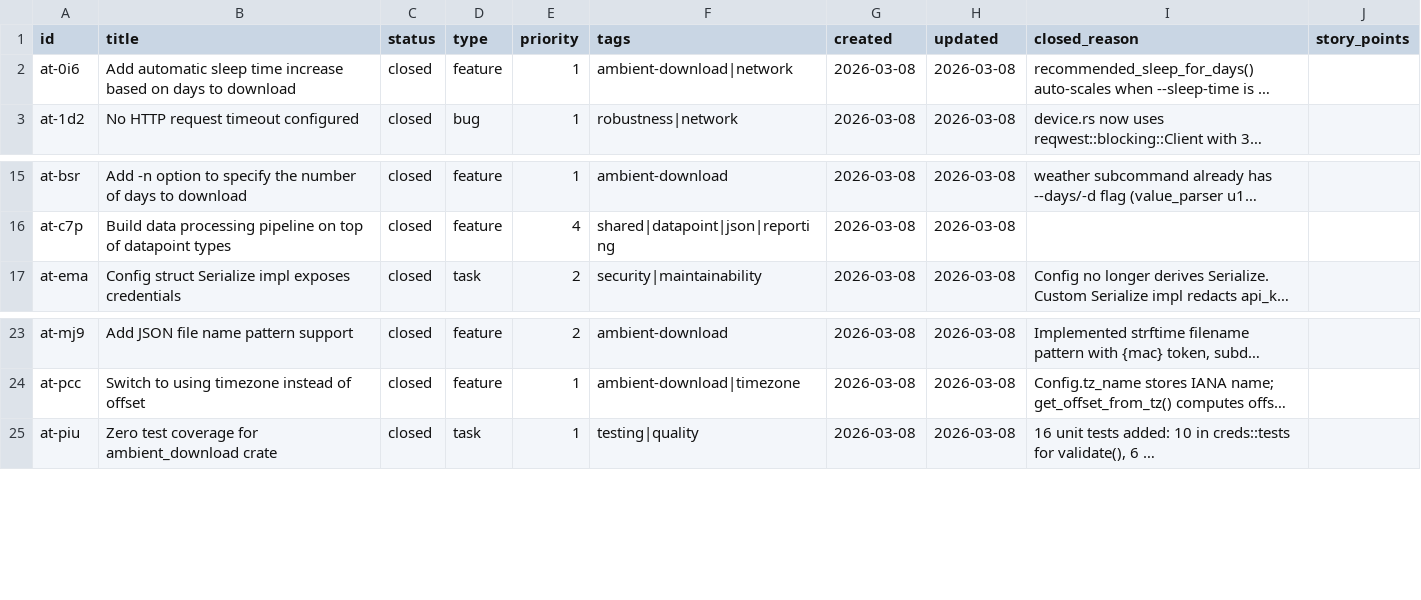
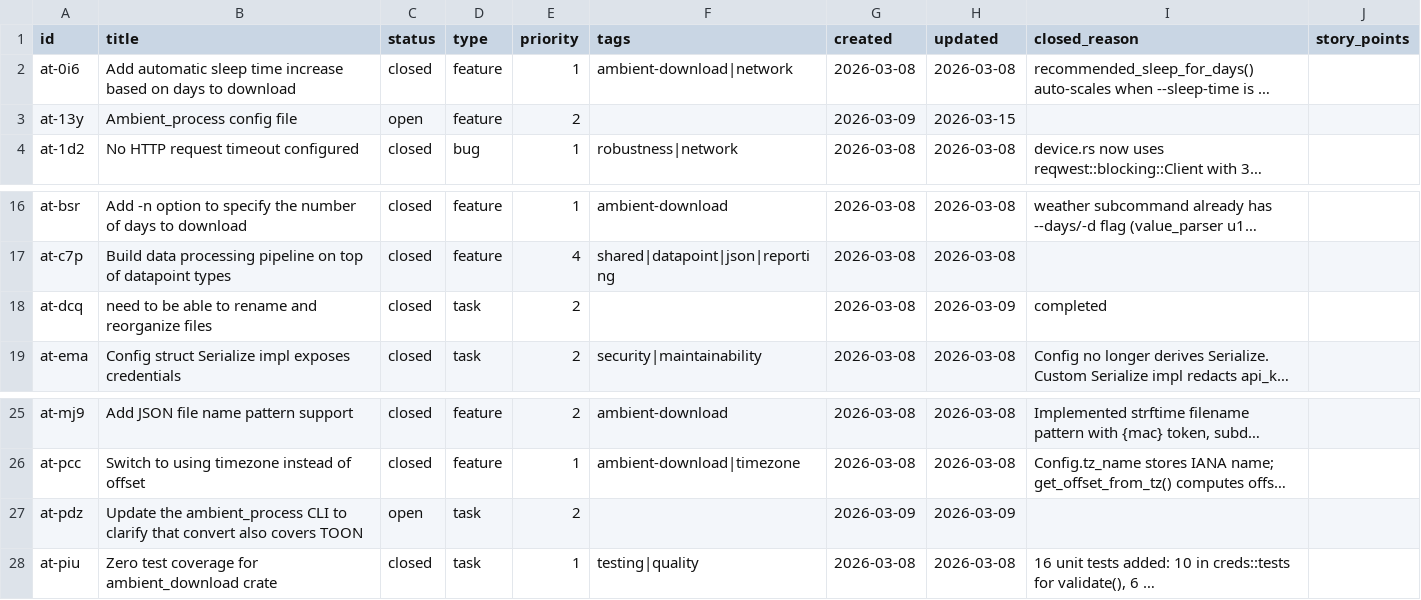
Before and after one commit to evensolberg/ambient_tools, a CSV file: .crumbs/index.csv, drawn as a sheet; only a part is shown, gaps mark what is left out; long unchanged cells end in …; the diff names each change by its address in the sheet, - before the commit and + after, or states it on an @@ line.

```diff
--- a/.crumbs/index.csv
+++ b/.crumbs/index.csv
+row 3: at-13y | Ambient_process config file | open | feature | 2 |  | 2026-03-09 | 2026-03-15
+row 18: at-dcq | need to be able to rename and reorganize files | closed | task | 2 |  | 2026-03-08 | 2026-03-09 | completed
+row 27: at-pdz | Update the ambient_process CLI to clarify that convert also covers TOON | open | task | 2 |  | 2026-03-09 | 2026-03-09
```
Also changed, not shown: 13 other files.
